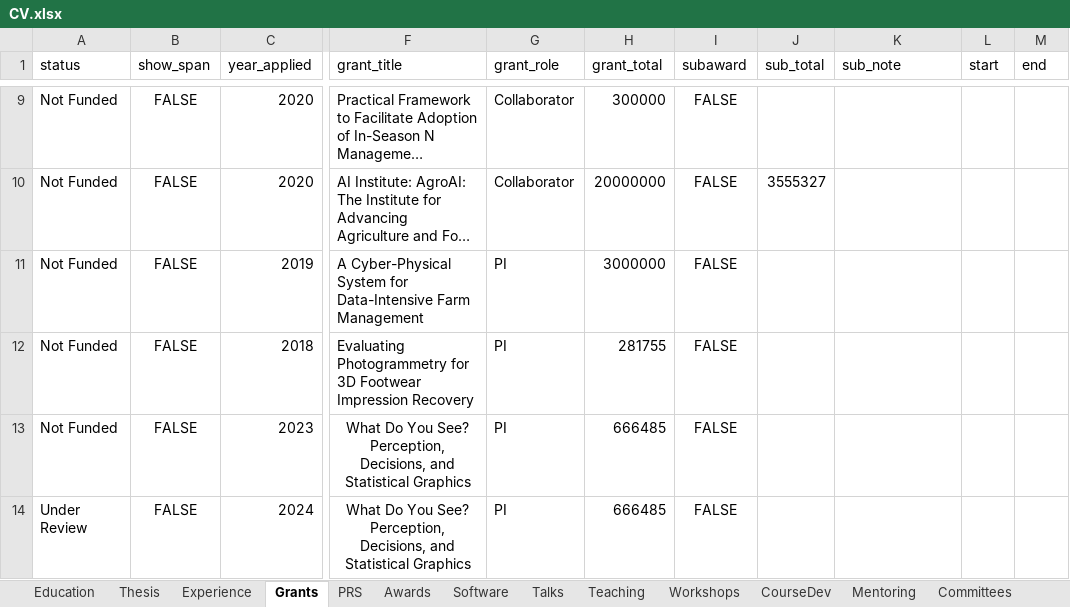
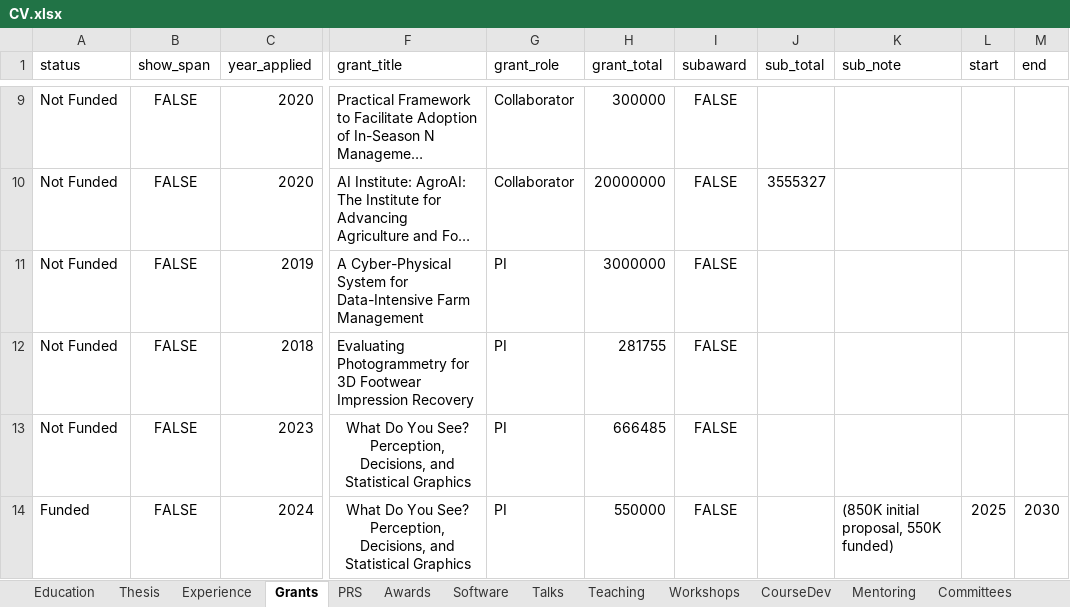
Before and after one commit to srvanderplas/cv-data, an Excel workbook: CV.xlsx, sheet Grants, drawn as a sheet; only a part is shown, gaps mark what is left out; long unchanged cells end in …; values as stored, in another font and other column widths than the file's, no borders; the diff names each change by its address in the sheet, - before the commit and + after, or states it on an @@ line.

```diff
--- a/CV.xlsx (sheet Grants)
+++ b/CV.xlsx (sheet Grants)
-A14 (status): Under Review
+A14 (status): Funded
-H14 (grant_total): 666485
+H14 (grant_total): 550000
-K14 (sub_note): (empty)
+K14 (sub_note): (850K initial proposal, 550K funded)
-L14 (start): (empty)
+L14 (start): 2025
-M14 (end): (empty)
+M14 (end): 2030
```
Also changed, not shown: sheet Teaching, sheet Talks.
